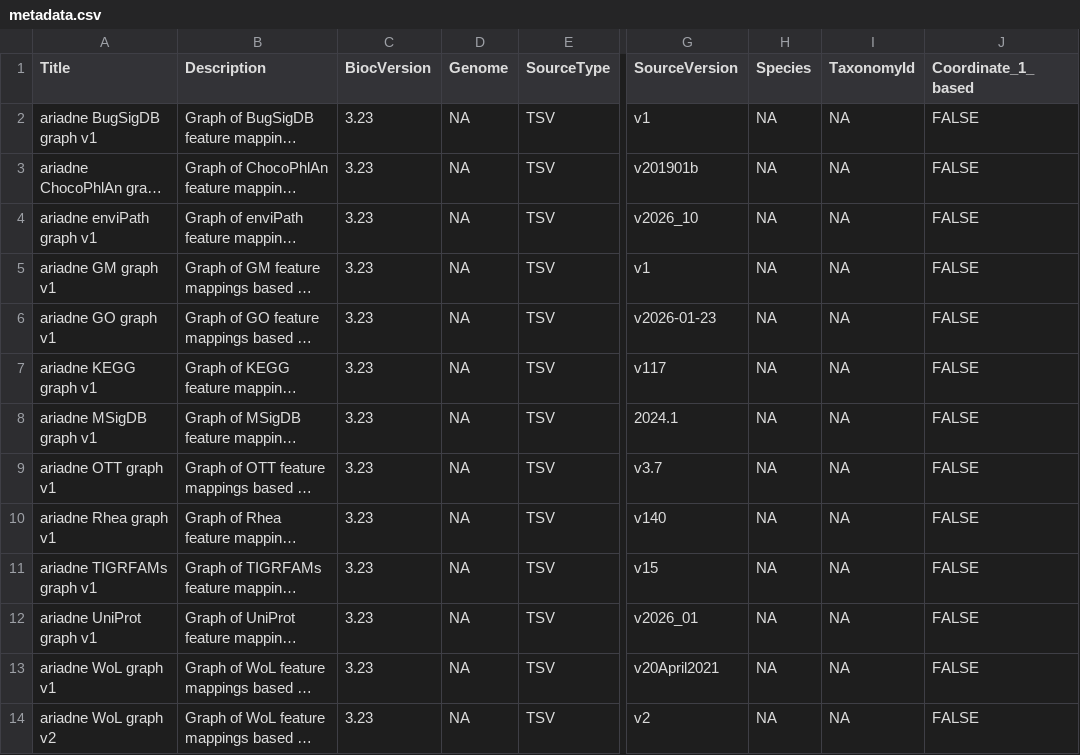
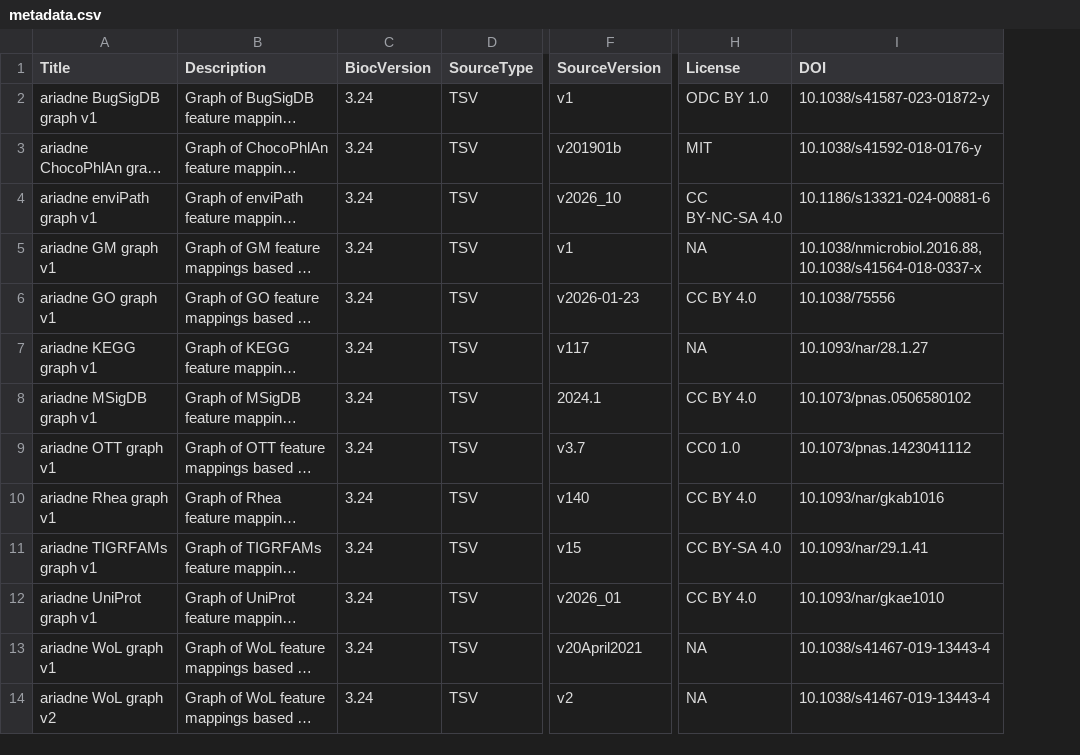
Before and after one commit to Minotau-R/ariadneDB, a CSV file: inst/extdata/metadata.csv, drawn as a sheet; only a part is shown, gaps mark what is left out; long unchanged cells end in …; removed rows and columns are numbered as before the commit, all else as after; the diff names each change by its address in the sheet, - before the commit and + after, or states it on an @@ line.

Commit message:
Improve metadata

```diff
--- a/inst/extdata/metadata.csv
+++ b/inst/extdata/metadata.csv
-column D (Genome), rows 2-14: all NA
-column H (Species), rows 2-14: all NA
-column I (TaxonomyId), rows 2-14: all NA
-column J (Coordinate_1_based), rows 2-14: all FALSE
+column H (License), rows 2-14: ODC BY 1.0 | MIT | CC BY-NC-SA 4.0 | NA | CC BY 4.0 | NA | CC BY 4.0 | CC0 1.0 | CC BY 4.0 | CC BY-SA 4.0 | CC BY 4.0 | NA | NA
+column I (DOI), rows 2-14: 10.1038/s41587-023-01872-y | 10.1038/s41592-018-0176-y | 10.1186/s13321-024-00881-6 | 10.1038/nmicrobiol.2016.88, 10.1038/s41564-018-0337-x | 10.1038/75556 | 10.1093/nar/28.1.27 | 10.1073/pnas.0506580102 | 10.1073/pnas.1423041112 | 10.1093/nar/gkab1016 | 10.1093/nar/29.1.41 | 10.1093/nar/gkae1010 | 10.1038/s41467-019-13443-4 | 10.1038/s41467-019-13443-4
-C2:C14 (BiocVersion): 3.23
+C2:C14 (BiocVersion): 3.24
```
Also changed, not shown: 3 other files.
